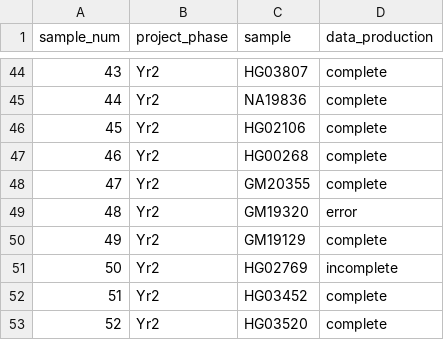
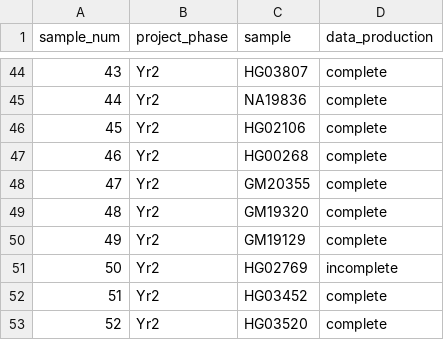
Before and after one commit to core-unit-bioinformatics/project-run-hgsvc-hybrid-assemblies, a TSV file: annotations/hgsvc_sample_order.tsv, drawn as a sheet; only a part is shown, gaps mark what is left out.

```diff
--- a/annotations/hgsvc_sample_order.tsv
+++ b/annotations/hgsvc_sample_order.tsv
@@ -48,3 +48,3 @@ sample_num	project_phase	sample	data_production
 47	Yr2	GM20355	complete
-48	Yr2	GM19320	error
+48	Yr2	GM19320	complete
 49	Yr2	GM19129	complete
```
Also changed, not shown: annotations/hgsvc_cells.tsv, 1 other file.
